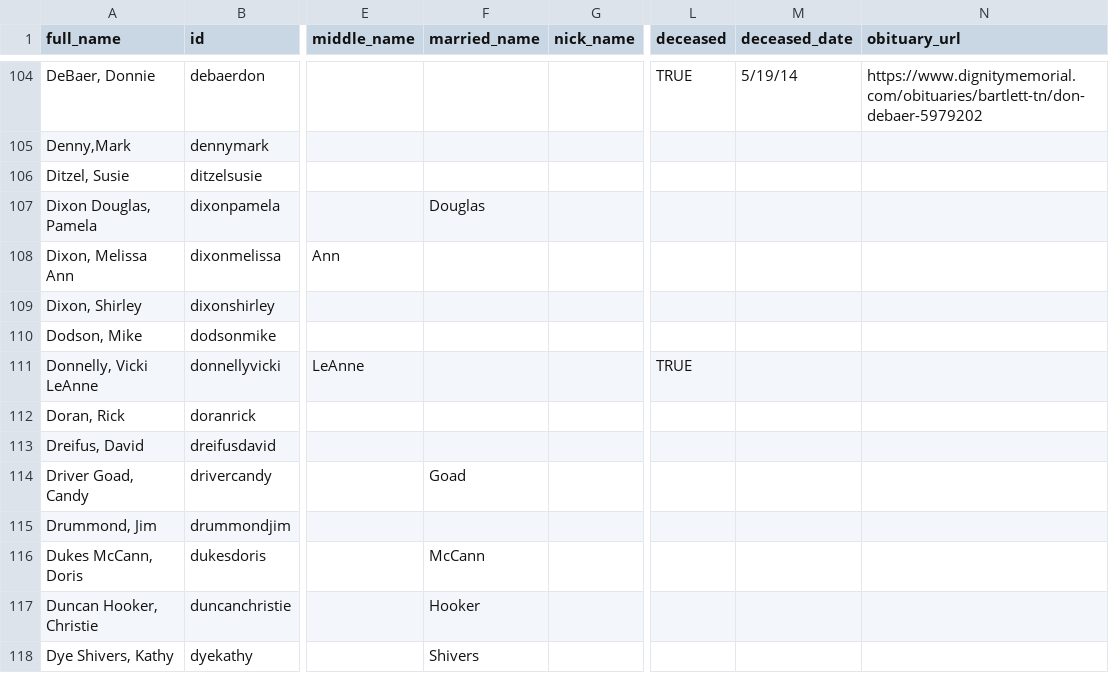
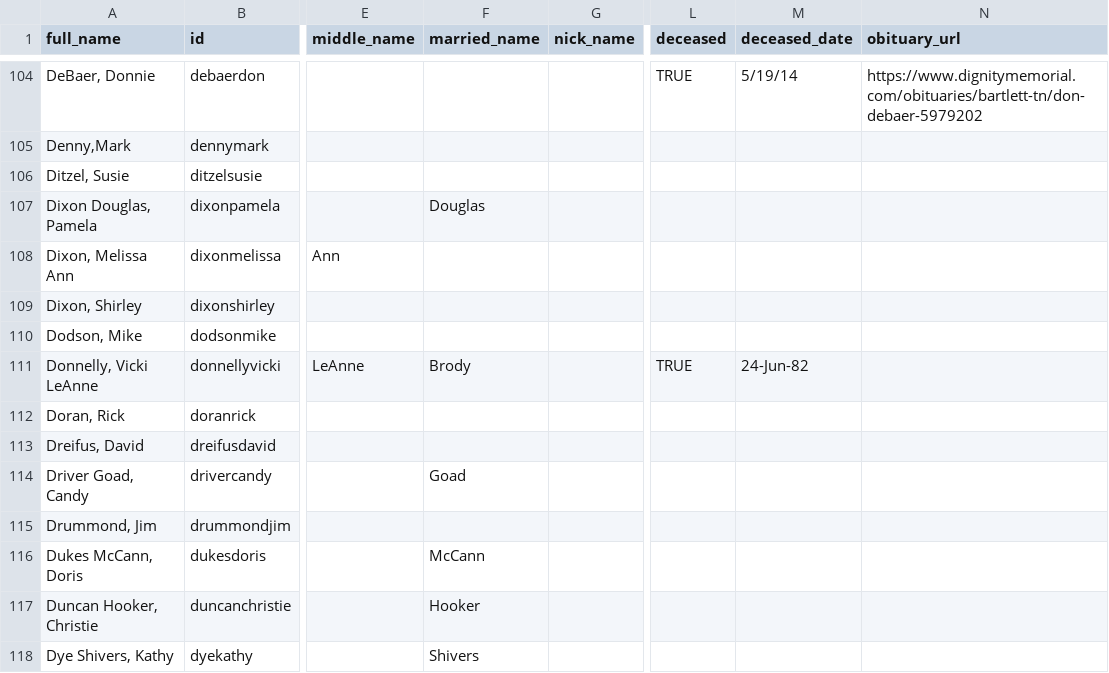
Before and after one commit to johnmparkinson/whs70, a CSV file: src/data/people.csv, drawn as a sheet; only a part is shown, gaps mark what is left out; the diff names each change by its address in the sheet, - before the commit and + after, or states it on an @@ line.

Commit message:
Donnelly updated

```diff
--- a/src/data/people.csv
+++ b/src/data/people.csv
-F111 (married_name): (empty)
+F111 (married_name): Brody
-M111 (deceased_date): (empty)
+M111 (deceased_date): 24-Jun-82
```
